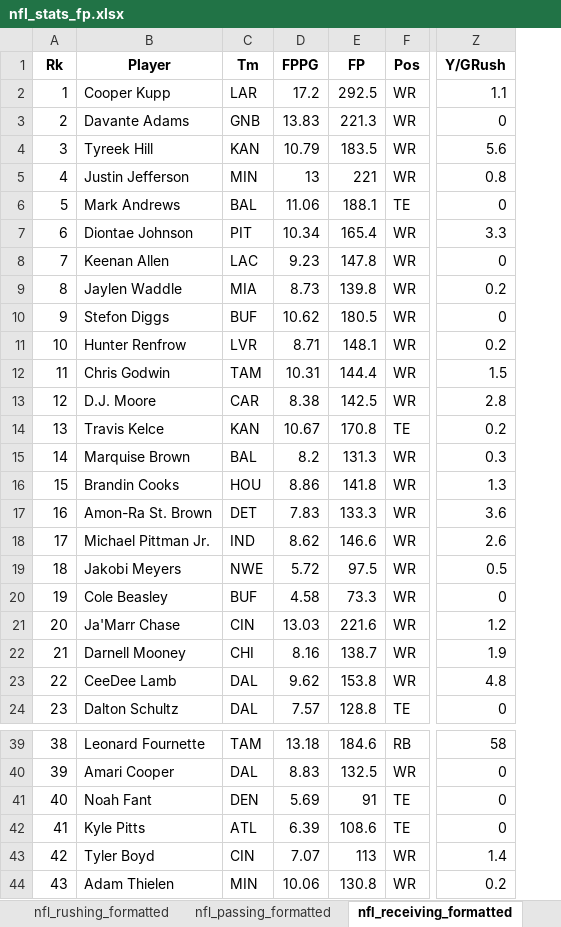
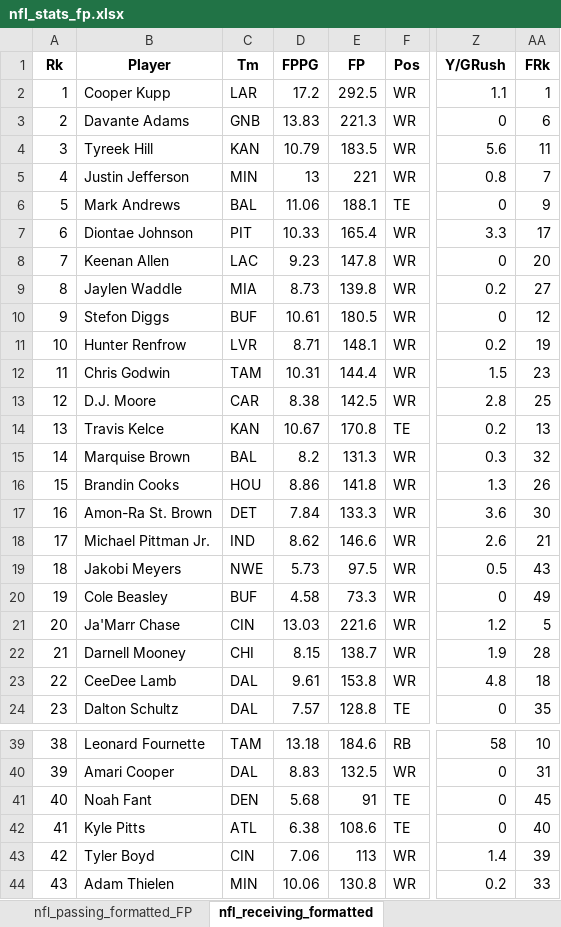
Before and after one commit to chrisdmancuso/FantasyFootballRender, an Excel workbook: nfl_stats_fp.xlsx, sheet nfl_receiving_formatted, drawn as a sheet; only a part is shown, gaps mark what is left out; values as stored, in another font and other column widths than the file's, no borders; charts and pictures not drawn; the diff covers the shown part only; the diff names each change by its address in the sheet, - before the commit and + after, or states it on an @@ line.

```diff
--- a/nfl_stats_fp.xlsx (sheet nfl_receiving_formatted)
+++ b/nfl_stats_fp.xlsx (sheet nfl_receiving_formatted)
+sheet tab: nfl_passing_formatted_FP
+column AA (FRk), rows 2-24: 1 | 6 | 11 | 7 | 9 | 17 | 20 | 27 | 12 | 19 | 23 | 25 | 13 | 32 | 26 | 30 | 21 | 43 | 49 | 5 | 28 | 18 | 35; rows 39-44: 10 | 31 | 45 | 40 | 39 | 33
-D7 (FPPG): 10.34
+D7 (FPPG): 10.33
-D10 (FPPG): 10.62
+D10 (FPPG): 10.61
-D17 (FPPG): 7.83
+D17 (FPPG): 7.84
-D19 (FPPG): 5.72
+D19 (FPPG): 5.73
-D22 (FPPG): 8.16
+D22 (FPPG): 8.15
-D23 (FPPG): 9.62
+D23 (FPPG): 9.61
-D41 (FPPG): 5.69
+D41 (FPPG): 5.68
-D42 (FPPG): 6.39
+D42 (FPPG): 6.38
-D43 (FPPG): 7.07
+D43 (FPPG): 7.06
```
Also changed, not shown: 4 edited cells elsewhere in this sheet, sheet nfl_passing_formatted, sheet nfl_rushing_formatted, other sheet tabs, formulas that keep their value, charts or pictures, 2 other files.
